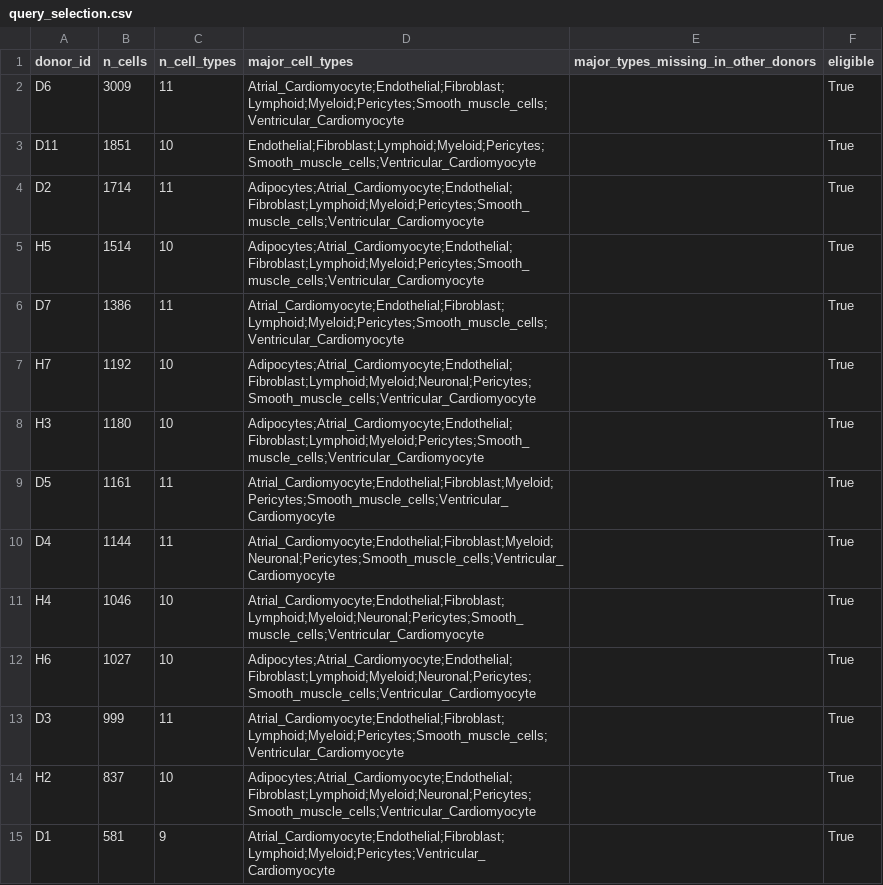
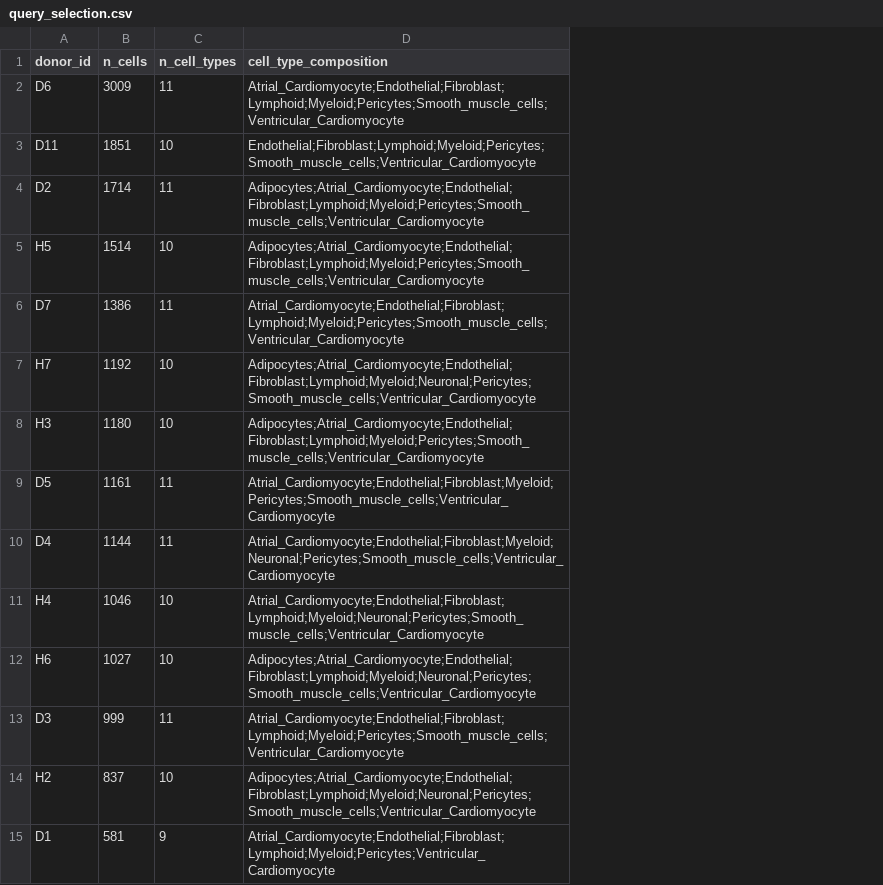
Before and after one commit to SyzenShen/heart-atlas-reference-mapping, a CSV file: results/query_selection.csv, drawn as a sheet; the diff names each change by its address in the sheet, - before the commit and + after, or states it on an @@ line.

Commit message:
Fix training leakage, two-tier verification, label-blind donor selection, lockfile portability
1. Training scripts no longer read sealed labels: new load_model_split()
   returns only (reference, query, manifest) — the sealed CSV is never
   touched. run_baseline.py, train_reference.py, map_query.py, and
   make_figures.py all switched. Only evaluate.py retains load_split().
   Monkeypatch test asserts pd.read_csv(sealed_path) is never called;
   run_baseline.py added to the static leakage-test list.

2. Two-tier verification: --verify-published-results checks only tracked
   artifacts (passes on fresh clone); --require-complete-local-run
   additionally checks git-ignored h5ad/models. README status changed
   from MAIN_RUN_VERIFIED to MAIN_RESULTS_VERIFIED.

3. Donor selection simplified to label-blind largest_donor_by_cells rule:
   largest cell count, tie-break by donor ID. cell_type is never read
   during selection. Composition is computed afterward for description.
   Removed eligibility thresholds (minimum_query_cells/cell_types,
   MAJOR_TYPE_MIN_* constants). D6 unchanged (was already the largest).

4. requirements-lock.txt: absolute path replaced with -e .

Enhancement: results/artifact_manifest.json tracks SHA-256 of config,
HVG list, both prediction CSVs, and sealed labels, plus git commit and
dirty flag. run_metadata_main.json updated with current git info.

Tests: 41 passed. verify_outputs: 50/50 published, 61/61 local.

```diff
--- a/results/query_selection.csv
+++ b/results/query_selection.csv
-column E, row 1: major_types_missing_in_other_donors
-column F (eligible), rows 2-15: all True
-D1: major_cell_types
+D1: cell_type_composition
```
Also changed, not shown: 24 other files.
